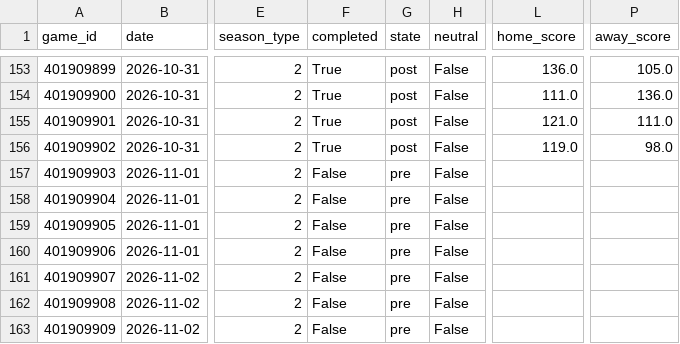
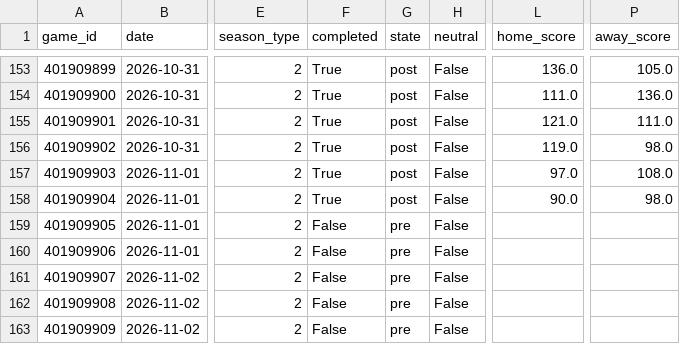
Before and after one commit to Juniorcarl/nba-predictor, a CSV file: data/games/2027.csv, drawn as a sheet; only a part is shown, gaps mark what is left out; the diff names each change by its address in the sheet, - before the commit and + after, or states it on an @@ line.

```diff
--- a/data/games/2027.csv
+++ b/data/games/2027.csv
-F157:F158 (completed): False
+F157:F158 (completed): True
-G157:G158 (state): pre
+G157:G158 (state): post
-L157 (home_score): (empty)
+L157 (home_score): 97.0
-P157 (away_score): (empty)
+P157 (away_score): 108.0
-L158 (home_score): (empty)
+L158 (home_score): 90.0
-P158 (away_score): (empty)
+P158 (away_score): 98.0
```
Also changed, not shown: data/boxscores/2027.csv, data/logs/bold.csv, 12 other files.
